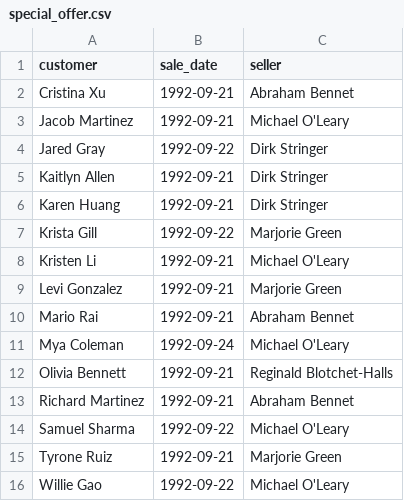
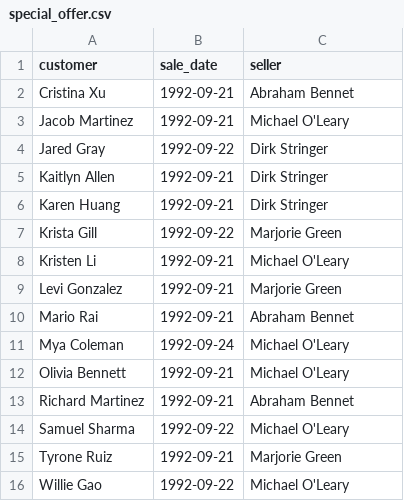
Before and after one commit to aschursina/data-analytics-project-92, a CSV file: special_offer.csv, drawn as a sheet.

Commit message:
Update special_offer.csv

```diff
--- a/special_offer.csv
+++ b/special_offer.csv
@@ -11,3 +11,3 @@ Mario Rai,1992-09-21,Abraham Bennet
 Mya Coleman,1992-09-24,Michael O'Leary
-Olivia Bennett,1992-09-21,Reginald Blotchet-Halls
+Olivia Bennett,1992-09-21,Michael O'Leary
 Richard Martinez,1992-09-21,Abraham Bennet
```
